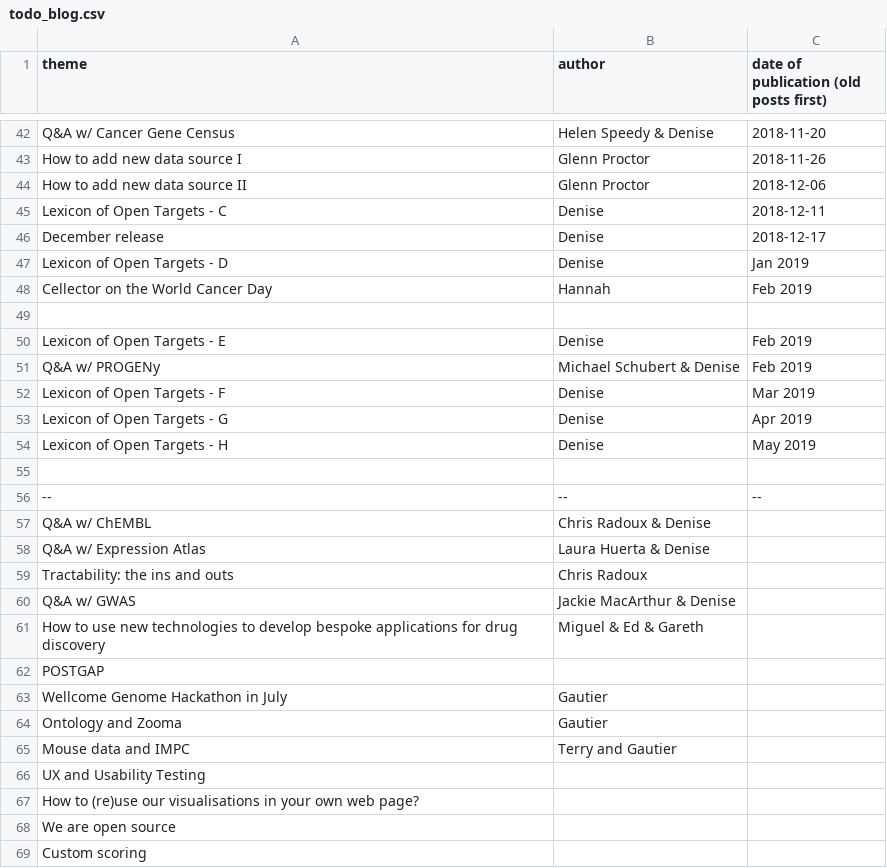
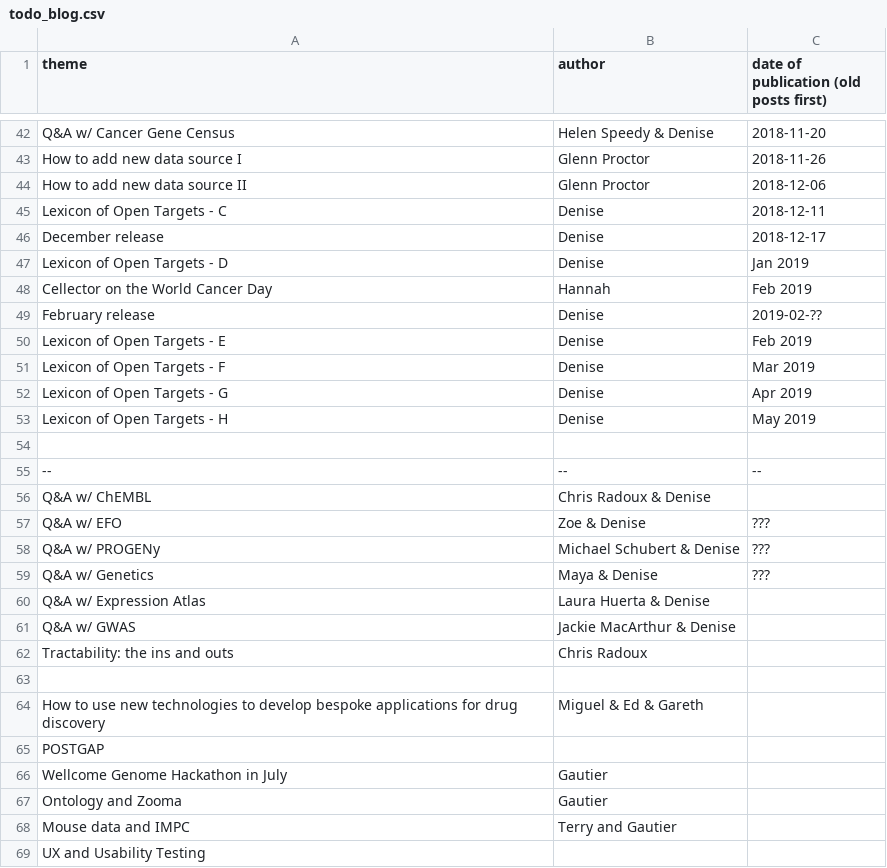
Before and after one commit to emcdonagh-OT/outreach, a CSV file: todo_blog.csv, drawn as a sheet; only a part is shown, gaps mark what is left out; the shorter side is filled out with more unchanged rows.

Commit message:
Update todo_blog.csv

```diff
--- a/todo_blog.csv
+++ b/todo_blog.csv
@@ -48,5 +48,4 @@ Lexicon of Open Targets - D,Denise,Jan 2019,
 Cellector on the World Cancer Day,Hannah,Feb 2019,
-
+February release,Denise,2019-02-??,
 Lexicon of Open Targets - E,Denise,Feb 2019,
-Q&A w/ PROGENy, Michael Schubert & Denise,Feb 2019,
 Lexicon of Open Targets - F,Denise,Mar 2019,
@@ -57,5 +56,9 @@ Lexicon of Open Targets - H,Denise,May 2019,
 Q&A w/ ChEMBL,Chris Radoux & Denise,,
+Q&A w/ EFO, Zoe & Denise,???,
+Q&A w/ PROGENy, Michael Schubert & Denise,???,
+Q&A w/ Genetics, Maya & Denise,???,
 Q&A w/ Expression Atlas,Laura Huerta & Denise,,
+Q&A w/ GWAS, Jackie MacArthur & Denise,,
 Tractability: the ins and outs,Chris Radoux,,
-Q&A w/ GWAS, Jackie MacArthur & Denise,,
+
 How to use new technologies to develop bespoke applications for drug discovery,Miguel & Ed & Gareth,,
```
